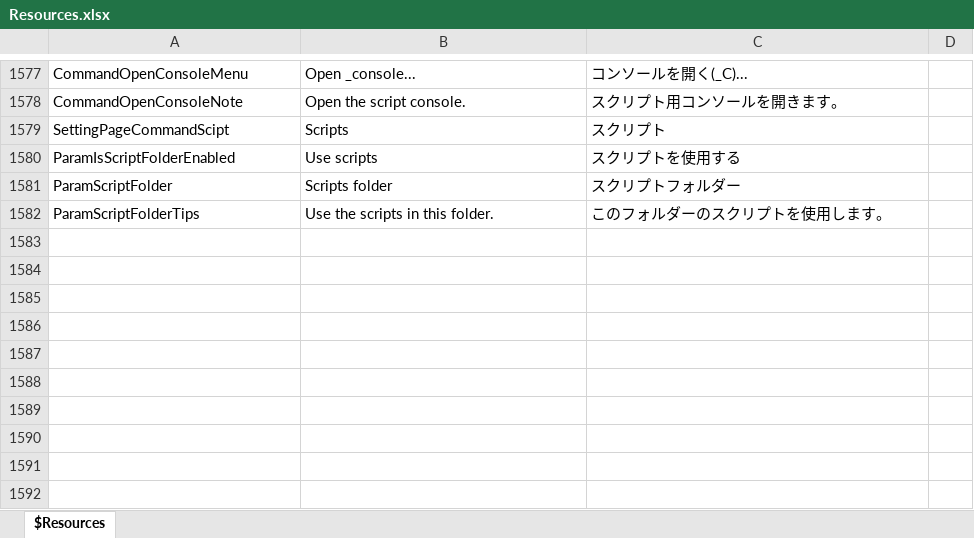
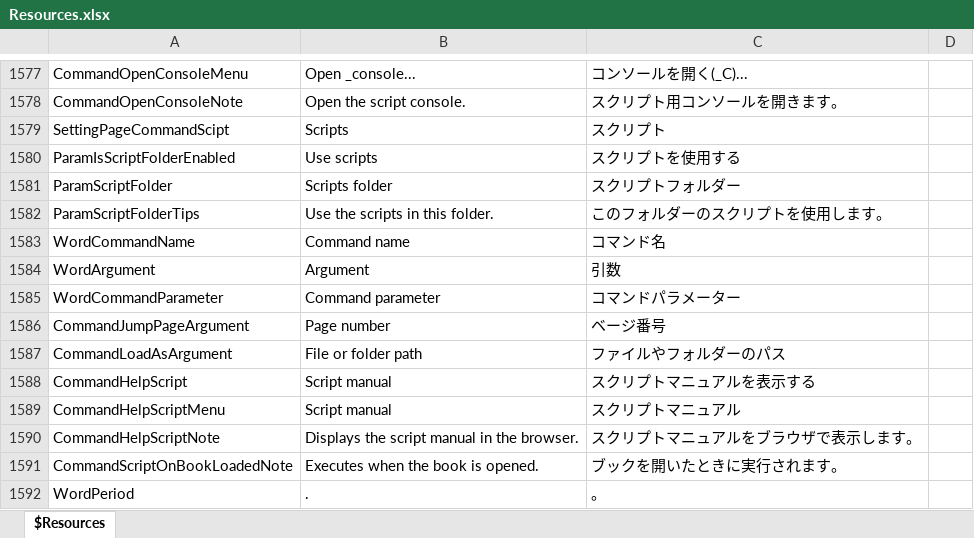
Before and after one commit to karma-sun/neeview, an Excel workbook: Language/Resources.xlsx, sheet $Resources, drawn as a sheet; only a part is shown, gaps mark what is left out; values as stored, in another font and other column widths than the file's, no borders; the diff names each change by its address in the sheet, - before the commit and + after, or states it on an @@ line.

Commit message:
- スクリプトマニュアル追加

```diff
--- a/Language/Resources.xlsx (sheet $Resources)
+++ b/Language/Resources.xlsx (sheet $Resources)
+row 1583: WordCommandName | Command name | コマンド名
+row 1584: WordArgument | Argument | 引数
+row 1585: WordCommandParameter | Command parameter | コマンドパラメーター
+row 1586: CommandJumpPageArgument | Page number | ベージ番号
+row 1587: CommandLoadAsArgument | File or folder path | ファイルやフォルダーのパス
+row 1588: CommandHelpScript | Script manual | スクリプトマニュアルを表示する
+row 1589: CommandHelpScriptMenu | Script manual | スクリプトマニュアル
+row 1590: CommandHelpScriptNote | Displays the script manual in the browser. | スクリプトマニュアルをブラウザで表示します。
+row 1591: CommandScriptOnBookLoadedNote | Executes when the book is opened. | ブックを開いたときに実行されます。
+row 1592: WordPeriod | . | 。
```
Also changed, not shown: 20 other files.
